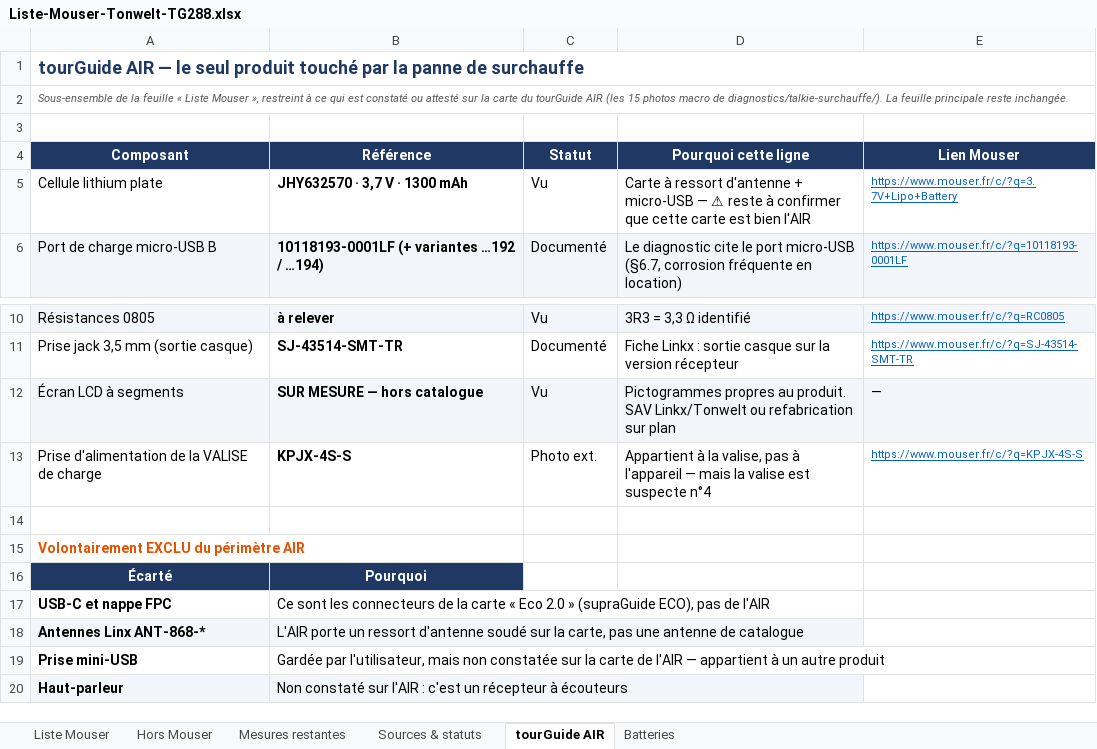
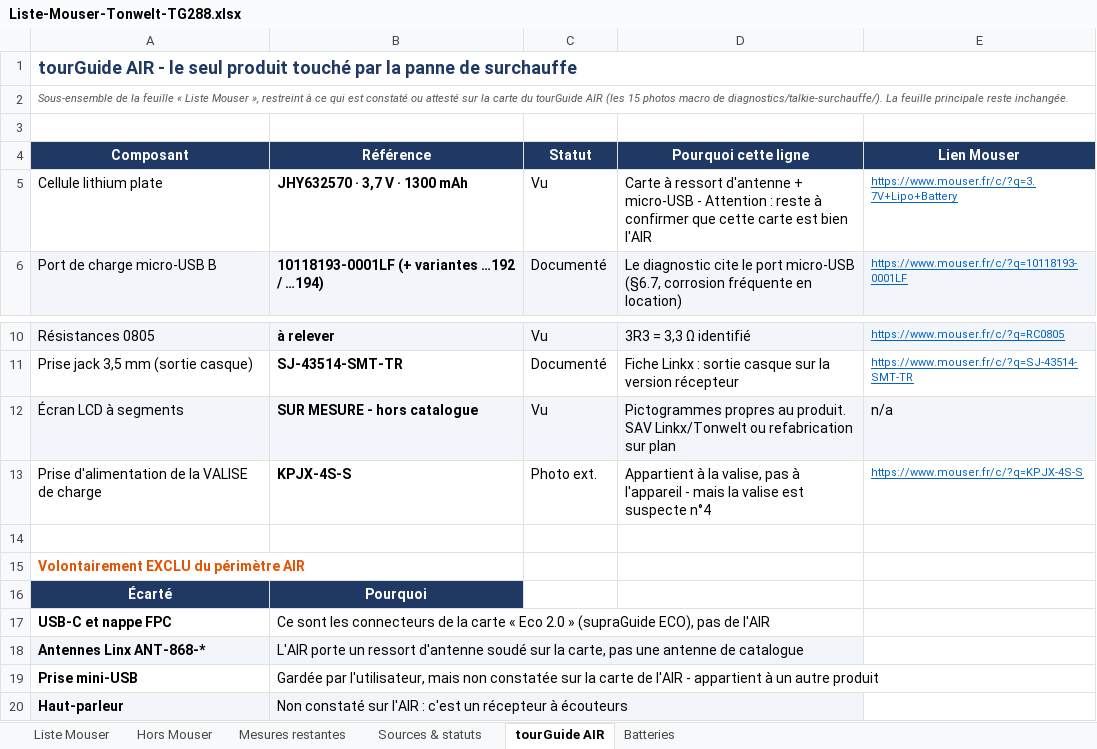
Before and after one commit to sylschengul-lgtm/claude-cad-skills, an Excel workbook: exports/Liste-Mouser-Tonwelt-TG288.xlsx, sheet tourGuide AIR, drawn as a sheet; only a part is shown, gaps mark what is left out; values as stored, in another font and other column widths than the file's, no borders; the diff names each change by its address in the sheet, - before the commit and + after, or states it on an @@ line.

```diff
--- a/exports/Liste-Mouser-Tonwelt-TG288.xlsx (sheet tourGuide AIR)
+++ b/exports/Liste-Mouser-Tonwelt-TG288.xlsx (sheet tourGuide AIR)
-A1 (Composant): tourGuide AIR — le seul…
+A1 (Composant): tourGuide AIR - le seul…
-D5 (Pourquoi cette ligne): …+ micro-USB — ⚠ reste à…
+D5 (Pourquoi cette ligne): …+ micro-USB - Attention : reste à…
-B12 (Référence): SUR MESURE — hors catalogue
+B12 (Référence): SUR MESURE - hors catalogue
-E12 (Lien Mouser): —
+E12 (Lien Mouser): n/a
-D13 (Pourquoi cette ligne): …à l'appareil — mais la…
+D13 (Pourquoi cette ligne): …à l'appareil - mais la…
-B19 (Référence): …de l'AIR — appartient à…
+B19 (Référence): …de l'AIR - appartient à…
```
Also changed, not shown: sheet Batteries, sheet Liste Mouser, sheet Mesures restantes, sheet Hors Mouser, sheet Sources & statuts, 9 other files.
